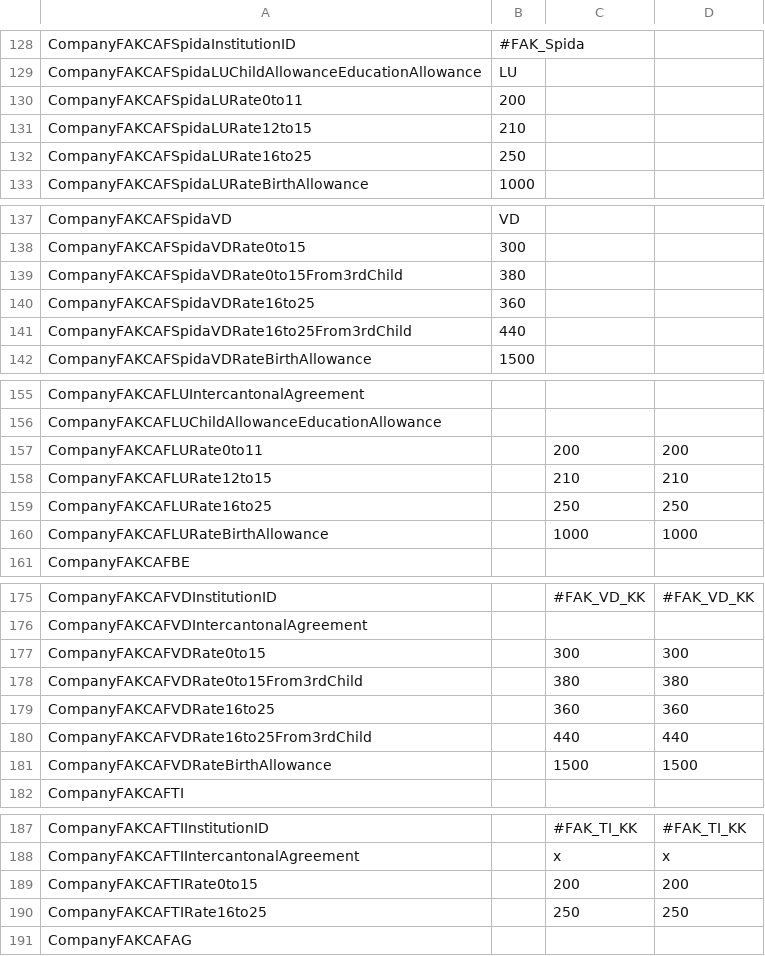
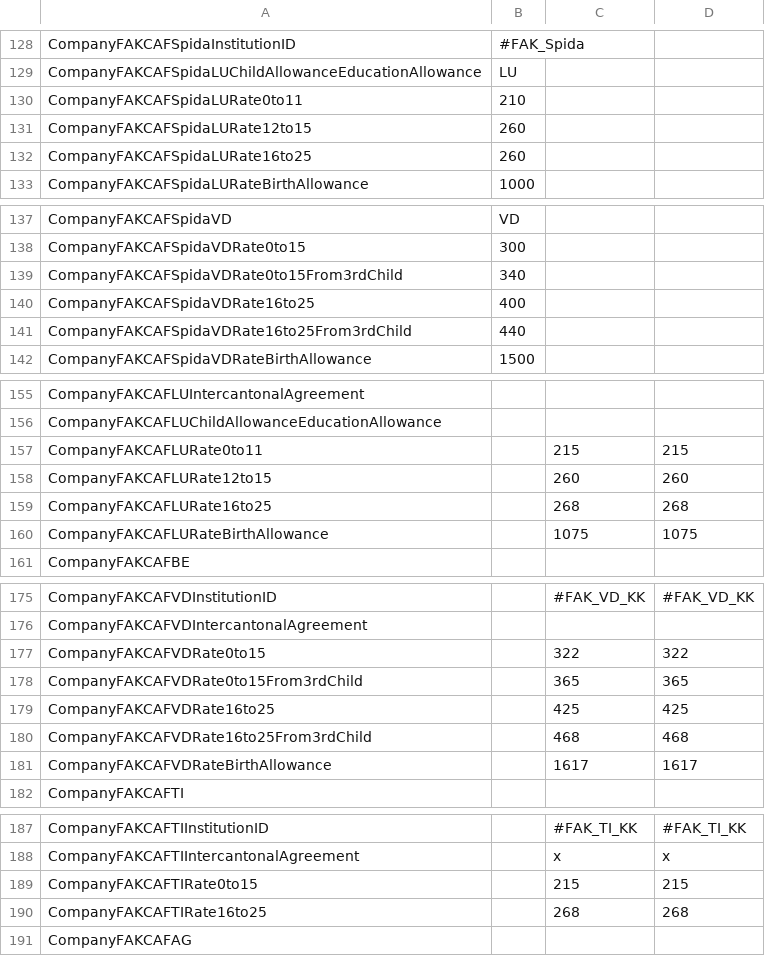
Before and after one commit to vegimac/hr-system, a CSV file: Assets/Swissdec/Testmandant/company_export.csv, drawn as a sheet; only a part is shown, gaps mark what is left out; the diff covers the shown part only.

```diff
--- a/Assets/Swissdec/Testmandant/company_export.csv
+++ b/Assets/Swissdec/Testmandant/company_export.csv
@@ -129,5 +129,5 @@ CompanyFAKCAFSpidaInstitutionID,#FAK_Spida,,
 CompanyFAKCAFSpidaLUChildAllowanceEducationAllowance,LU,,
-CompanyFAKCAFSpidaLURate0to11,200,,
-CompanyFAKCAFSpidaLURate12to15,210,,
-CompanyFAKCAFSpidaLURate16to25,250,,
+CompanyFAKCAFSpidaLURate0to11,210,,
+CompanyFAKCAFSpidaLURate12to15,260,,
+CompanyFAKCAFSpidaLURate16to25,260,,
 CompanyFAKCAFSpidaLURateBirthAllowance,1000,,
@@ -138,4 +138,4 @@ CompanyFAKCAFSpidaVD,VD,,
 CompanyFAKCAFSpidaVDRate0to15,300,,
-CompanyFAKCAFSpidaVDRate0to15From3rdChild,380,,
-CompanyFAKCAFSpidaVDRate16to25,360,,
+CompanyFAKCAFSpidaVDRate0to15From3rdChild,340,,
+CompanyFAKCAFSpidaVDRate16to25,400,,
 CompanyFAKCAFSpidaVDRate16to25From3rdChild,440,,
@@ -156,6 +156,6 @@ CompanyFAKCAFLUIntercantonalAgreement,,,
 CompanyFAKCAFLUChildAllowanceEducationAllowance,,,
-CompanyFAKCAFLURate0to11,,200,200
-CompanyFAKCAFLURate12to15,,210,210
-CompanyFAKCAFLURate16to25,,250,250
-CompanyFAKCAFLURateBirthAllowance,,1000,1000
+CompanyFAKCAFLURate0to11,,215,215
+CompanyFAKCAFLURate12to15,,260,260
+CompanyFAKCAFLURate16to25,,268,268
+CompanyFAKCAFLURateBirthAllowance,,1075,1075
 CompanyFAKCAFBE,,,
@@ -176,7 +176,7 @@ CompanyFAKCAFVDInstitutionID,,#FAK_VD_KK,#FAK_VD_KK
 CompanyFAKCAFVDIntercantonalAgreement,,,
-CompanyFAKCAFVDRate0to15,,300,300
-CompanyFAKCAFVDRate0to15From3rdChild,,380,380
-CompanyFAKCAFVDRate16to25,,360,360
-CompanyFAKCAFVDRate16to25From3rdChild,,440,440
-CompanyFAKCAFVDRateBirthAllowance,,1500,1500
+CompanyFAKCAFVDRate0to15,,322,322
+CompanyFAKCAFVDRate0to15From3rdChild,,365,365
+CompanyFAKCAFVDRate16to25,,425,425
+CompanyFAKCAFVDRate16to25From3rdChild,,468,468
+CompanyFAKCAFVDRateBirthAllowance,,1617,1617
 CompanyFAKCAFTI,,,
@@ -188,4 +188,4 @@ CompanyFAKCAFTIInstitutionID,,#FAK_TI_KK,#FAK_TI_KK
 CompanyFAKCAFTIIntercantonalAgreement,,x,x
-CompanyFAKCAFTIRate0to15,,200,200
-CompanyFAKCAFTIRate16to25,,250,250
+CompanyFAKCAFTIRate0to15,,215,215
+CompanyFAKCAFTIRate16to25,,268,268
 CompanyFAKCAFAG,,,
```
Also changed, not shown: 63 edited cells elsewhere in this file, Assets/Swissdec/Testmandant/testcase_differences_export.csv, 5 other files.
